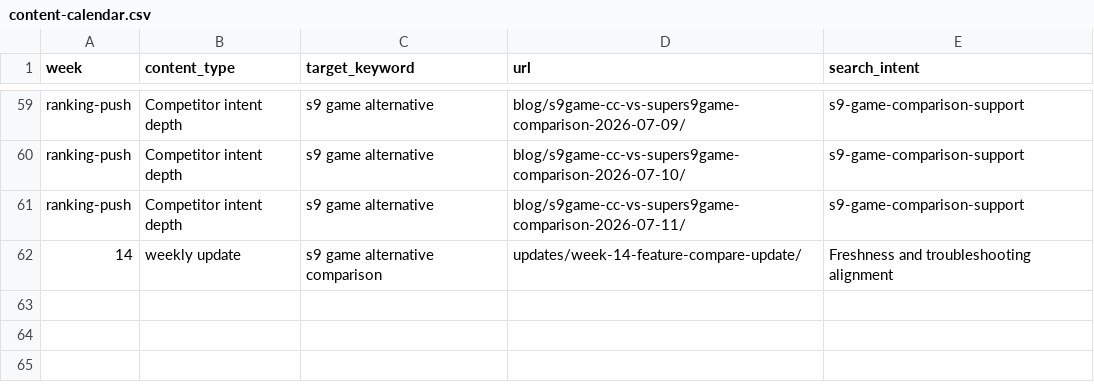
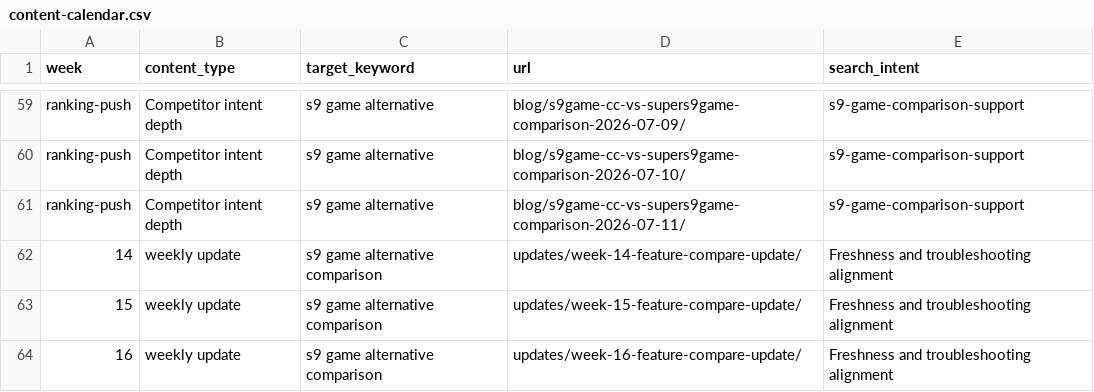
Before and after one commit to alexgkbet888-web/s9gameonlinepk.com, a CSV file: content-calendar.csv, drawn as a sheet; only a part is shown, gaps mark what is left out; the diff names each change by its address in the sheet, - before the commit and + after, or states it on an @@ line.

Commit message:
Differentiate Week 16 update content 2026-07-19

```diff
--- a/content-calendar.csv
+++ b/content-calendar.csv
+row 63: 15 | weekly update | s9 game alternative comparison | updates/week-15-feature-compare-update/ | Freshness and troubleshooting alignment
+row 64: 16 | weekly update | s9 game alternative comparison | updates/week-16-feature-compare-update/ | Freshness and troubleshooting alignment
```
Also changed, not shown: 3 other files.
